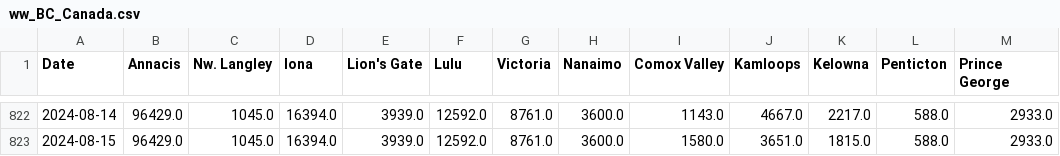
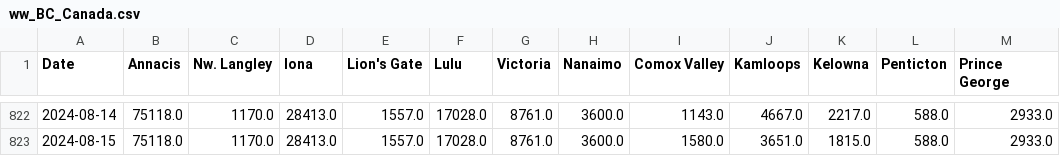
Before and after one commit to necsi/WHN-Wastewater-Data, a CSV file: data/Canada/ww_BC_Canada.csv, drawn as a sheet; only a part is shown, gaps mark what is left out; the diff covers the shown part only.

```diff
--- a/data/Canada/ww_BC_Canada.csv
+++ b/data/Canada/ww_BC_Canada.csv
@@ -822,2 +822,2 @@ Date,Annacis,Nw. Langley,Iona,Lion's Gate,Lulu,Victoria,Nanaimo,Comox Valley,Kam
-2024-08-14,96429.0,1045.0,16394.0,3939.0,12592.0,8761.0,3600.0,1143.0,4667.0,2217.0,588.0,2933.0
-2024-08-15,96429.0,1045.0,16394.0,3939.0,12592.0,8761.0,3600.0,1580.0,3651.0,1815.0,588.0,2933.0
+2024-08-14,75118.0,1170.0,28413.0,1557.0,17028.0,8761.0,3600.0,1143.0,4667.0,2217.0,588.0,2933.0
+2024-08-15,75118.0,1170.0,28413.0,1557.0,17028.0,8761.0,3600.0,1580.0,3651.0,1815.0,588.0,2933.0
```
Also changed, not shown: 30 edited cells elsewhere in this file.
